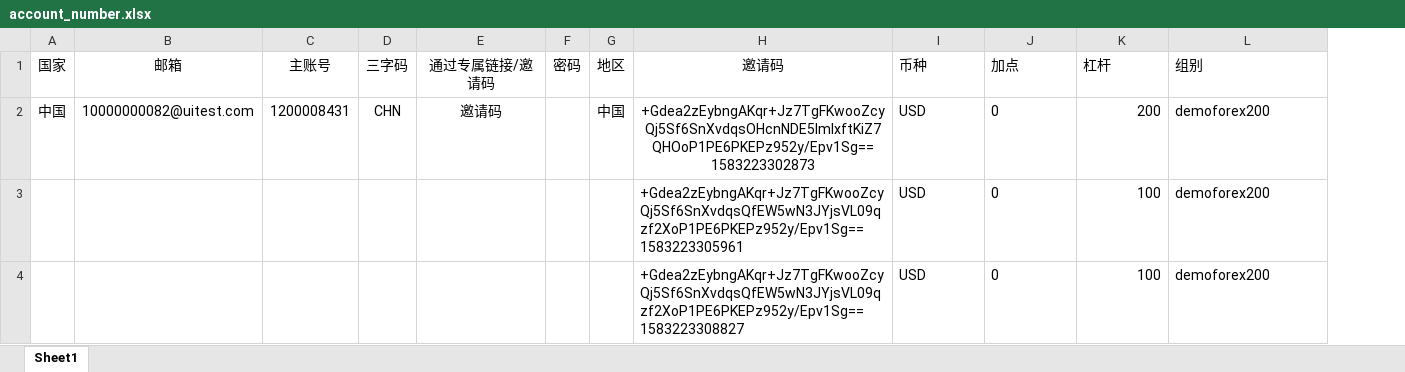
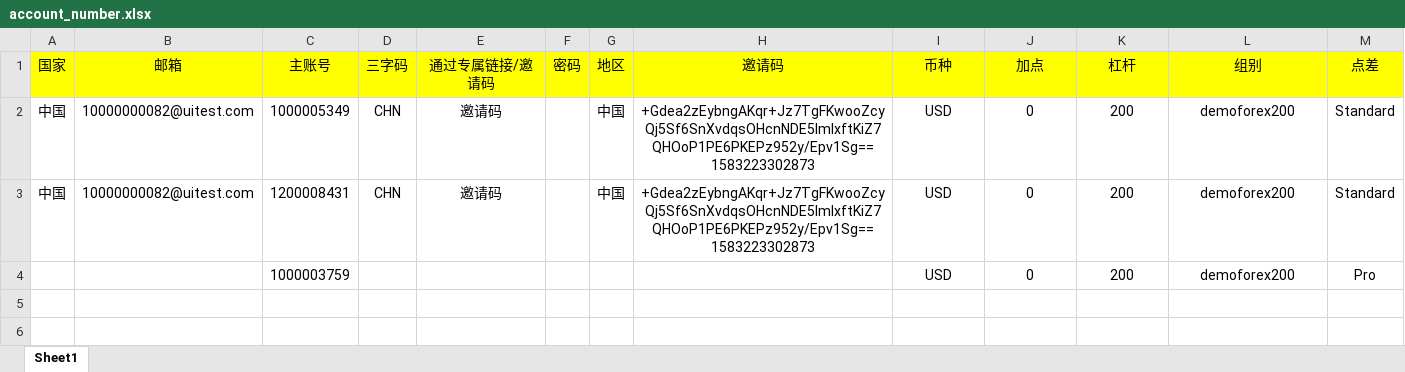
Before and after one commit to webclinic017/tylerhub, an Excel workbook: demo/registration_process/test_excel_data/account_number.xlsx, sheet Sheet1, drawn as a sheet; values as stored, in another font and other column widths than the file's, no borders; removed rows and columns are numbered as before the commit, all else as after; the diff names each change by its address in the sheet, - before the commit and + after, or states it on an @@ line.

```diff
--- a/demo/registration_process/test_excel_data/account_number.xlsx (sheet Sheet1)
+++ b/demo/registration_process/test_excel_data/account_number.xlsx (sheet Sheet1)
+column M (点差), rows 3-4: Standard | Pro
-A1:L1 fill: none
+A1:L1 fill: #FFFF00
-I1:L1 alignment: left
+I1:L1 alignment: center
+row 2: 中国 | 10000000082@uitest.com | 1000005349 | CHN | 邀请码 |  | 中国 | +Gdea2zEybngAKqr+Jz7TgFKwooZcyQj5Sf6SnXvdqsOHcnNDE5ImIxftKiZ7QHOoP1PE6PKEPz952y/Epv1Sg==1583223302873 | USD | 0 | 200 | demoforex200 | Standard
-I3:J4 alignment: left
+I3:J4 alignment: center
-K3:K4 alignment: right
+K3:K4 alignment: center
-L3:L4 alignment: left
+L3:L4 alignment: center
-C4 (主账号): (empty)
+C4 (主账号): 1000003759
-H4 (邀请码): +Gdea2zEybngAKqr+Jz7TgFKwooZcyQj5Sf6SnXvdqsQfEW5wN3JYjsVL09qzf2XoP1PE6PKEPz952y/Epv1Sg==1583223305961
+H4 (邀请码): (empty)
-K4 (杠杆): 100
+K4 (杠杆): 200
-row 4:  |  |  |  |  |  |  | +Gdea2zEybngAKqr+Jz7TgFKwooZcyQj5Sf6SnXvdqsQfEW5wN3JYjsVL09qzf2XoP1PE6PKEPz952y/Epv1Sg==1583223308827 | USD | 0 | 100 | demoforex200
```
Also changed, not shown: demo/registration_process/test_excel_data/all_links.xlsx, 5 other files.
